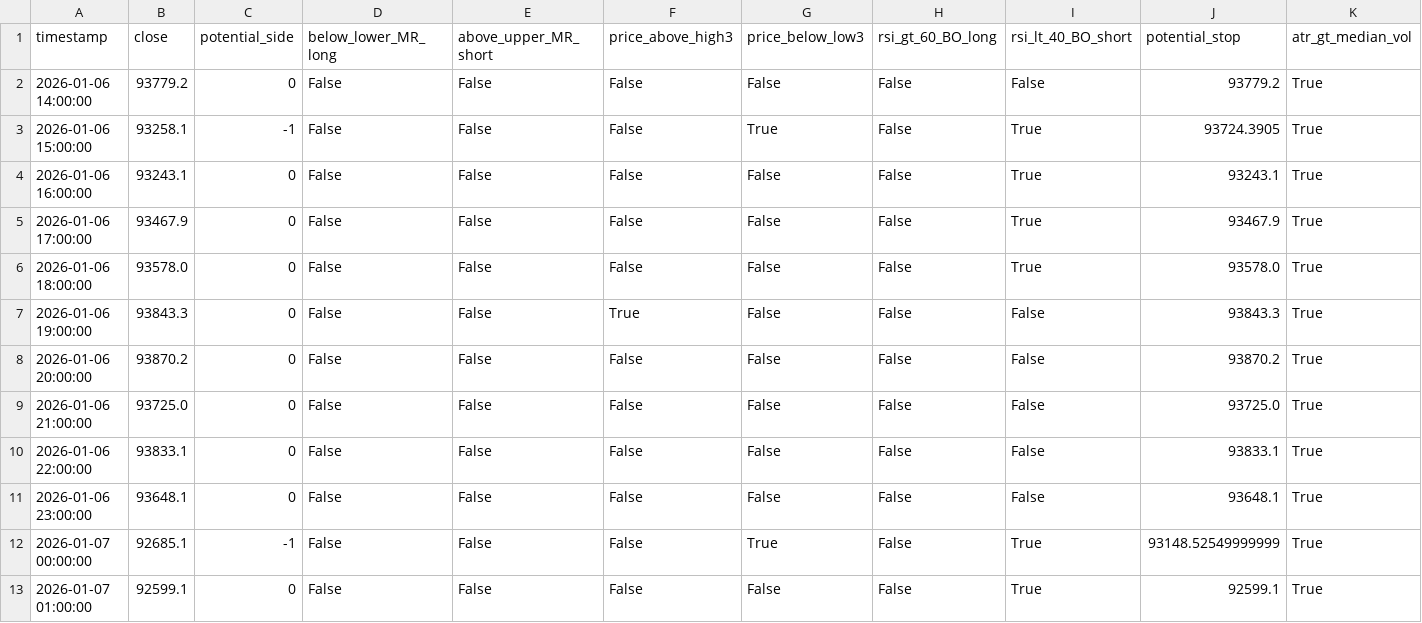
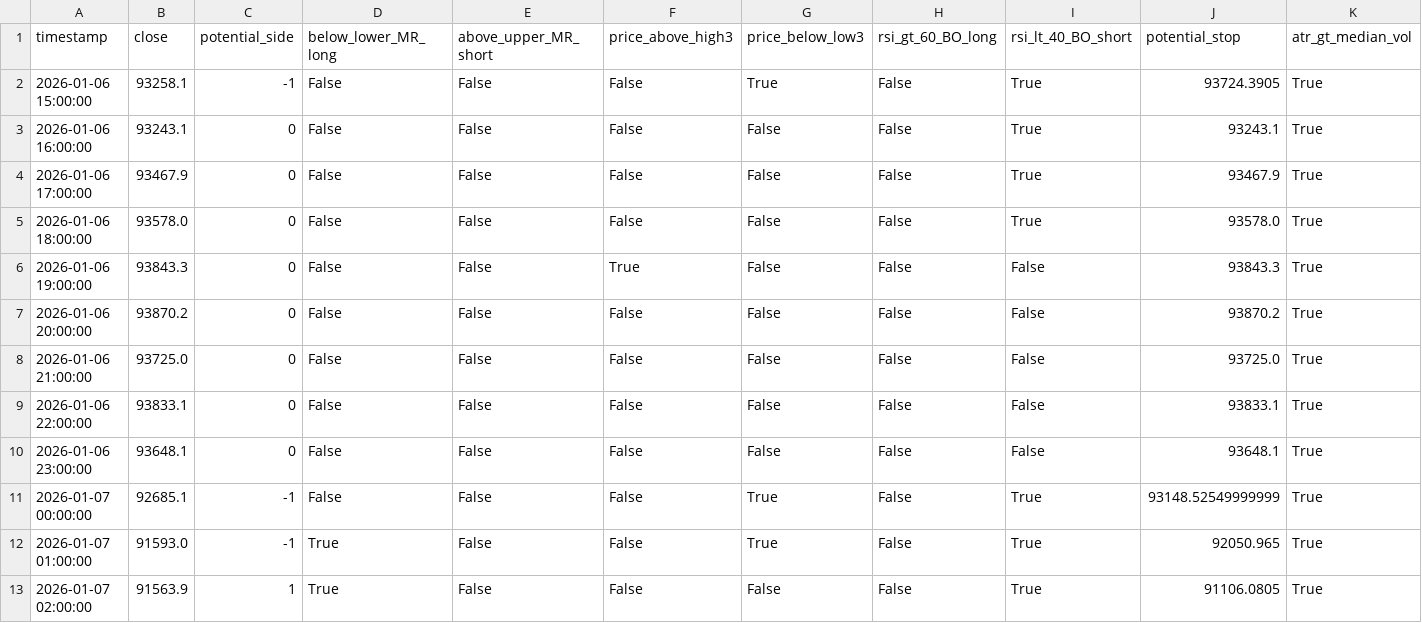
Before and after one commit to ha0zh/btc-db-v3-cron, a CSV file: backtest_results/conditions.csv, drawn as a sheet.

```diff
--- a/backtest_results/conditions.csv
+++ b/backtest_results/conditions.csv
@@ -1,3 +1,2 @@
 timestamp,close,potential_side,below_lower_MR_long,above_upper_MR_short,price_above_high3,price_below_low3,rsi_gt_60_BO_long,rsi_lt_40_BO_short,potential_stop,atr_gt_median_vol
-2026-01-06 14:00:00,93779.2,0,False,False,False,False,False,False,93779.2,True
 2026-01-06 15:00:00,93258.1,-1,False,False,False,True,False,True,93724.3905,True
@@ -12,2 +11,3 @@ timestamp,close,potential_side,below_lower_MR_long,above_upper_MR_short,price_ab
 2026-01-07 00:00:00,92685.1,-1,False,False,False,True,False,True,93148.52549999999,True
-2026-01-07 01:00:00,92599.1,0,False,False,False,False,False,True,92599.1,True
+2026-01-07 01:00:00,91593.0,-1,True,False,False,True,False,True,92050.965,True
+2026-01-07 02:00:00,91563.9,1,True,False,False,False,False,True,91106.0805,True
```
Also changed, not shown: backtest_results/indicators.csv, 3 other files.
